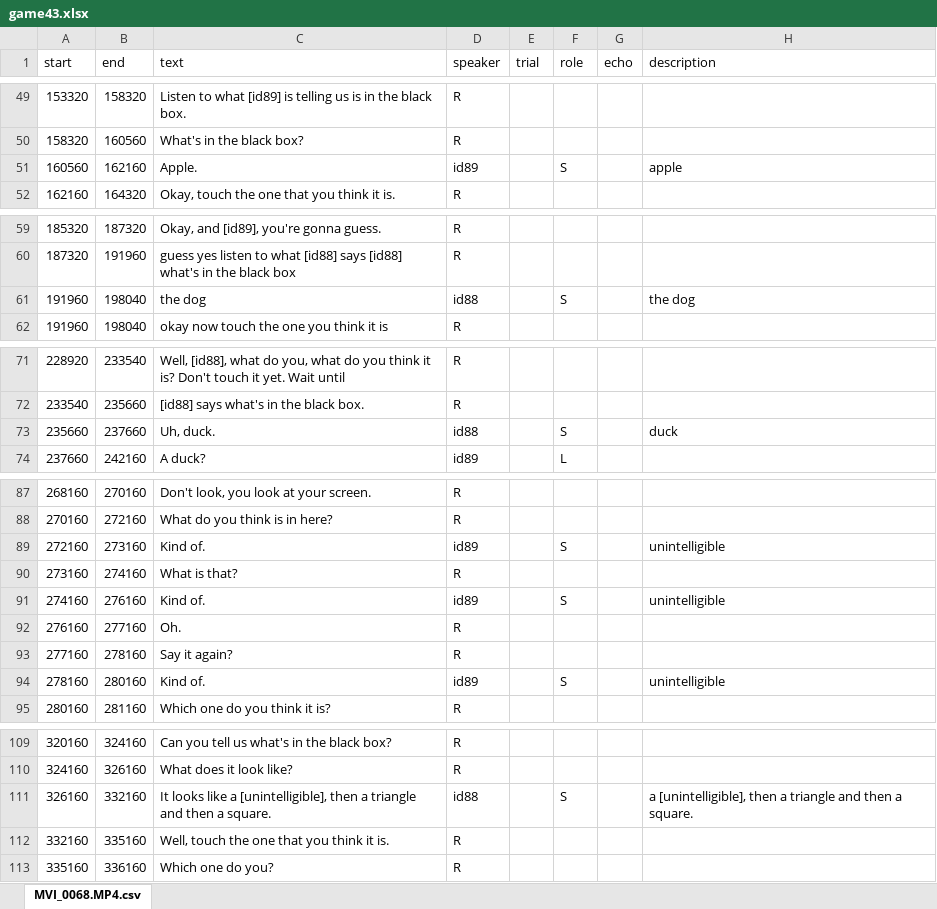
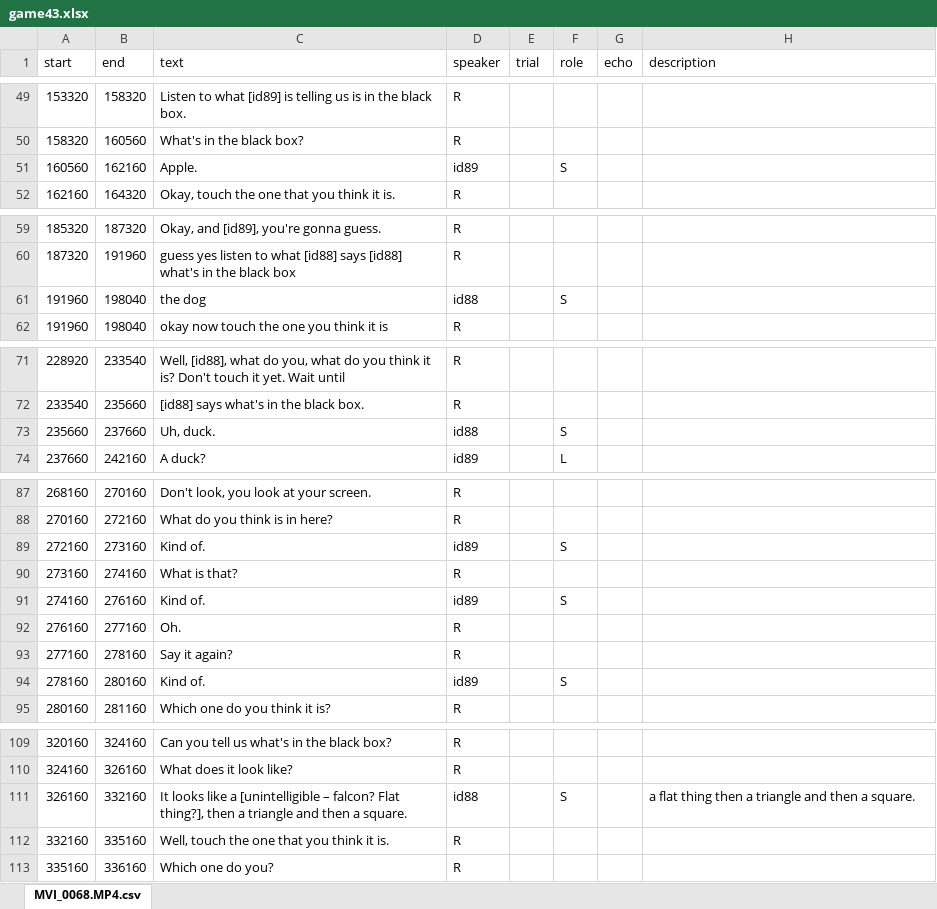
Before and after one commit to vboyce/kid-tangrams, an Excel workbook: data/expt_2/raw_transcripts/game43.xlsx, sheet MVI_0068.MP4.csv, drawn as a sheet; only a part is shown, gaps mark what is left out; values as stored, in another font and other column widths than the file's, no borders; charts and pictures not drawn; the diff covers the shown part only; the diff names each change by its address in the sheet, - before the commit and + after, or states it on an @@ line.

```diff
--- a/data/expt_2/raw_transcripts/game43.xlsx (sheet MVI_0068.MP4.csv)
+++ b/data/expt_2/raw_transcripts/game43.xlsx (sheet MVI_0068.MP4.csv)
-H51 (description): apple
+H51 (description): (empty)
-H61 (description): the dog
+H61 (description): (empty)
-H73 (description): duck
+H73 (description): (empty)
-H89 (description): unintelligible
+H89 (description): (empty)
-H91 (description): unintelligible
+H91 (description): (empty)
-H94 (description): unintelligible
+H94 (description): (empty)
-C111 (text): …like a [unintelligible], then a…
+C111 (text): …like a [unintelligible – falcon? Flat thing?], then a…
-H111 (description): a [unintelligible], then a…
+H111 (description): a flat thing then a…
```
Also changed, not shown: 1 edited cell elsewhere in this sheet, charts or pictures, data/expt_2/raw_transcripts/game30.xlsx, data/expt_2/raw_transcripts/game34.xlsx, 44 other files.
